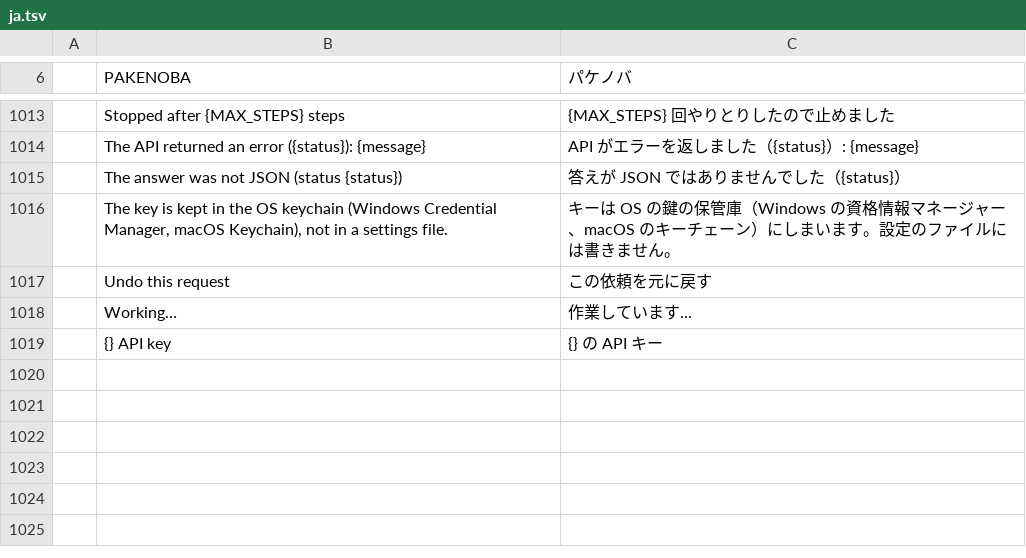
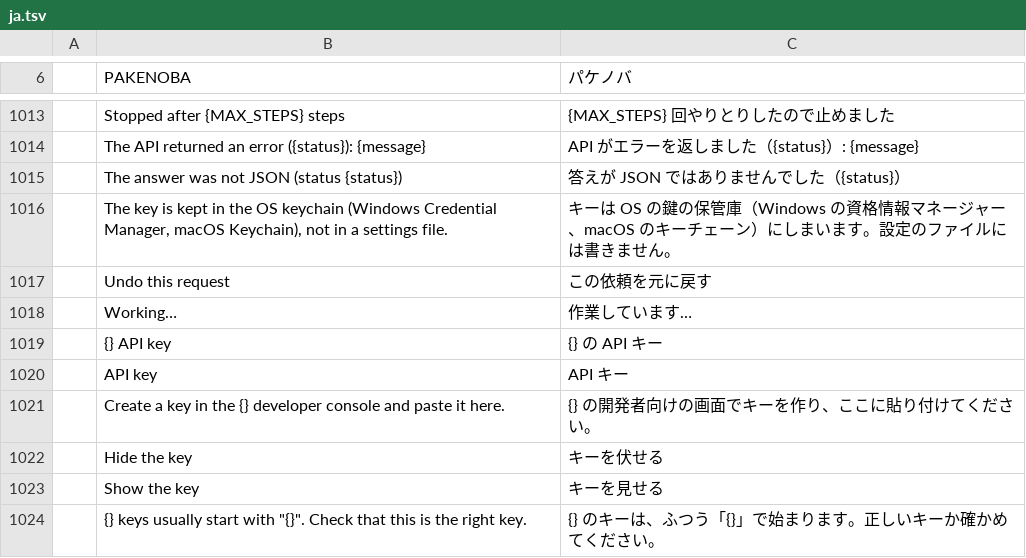
Before and after one commit to TJ16th/pakenoba, a TSV file: crates/pakenoba-i18n/catalogs/ja.tsv, drawn as a sheet; only a part is shown, gaps mark what is left out; the diff names each change by its address in the sheet, - before the commit and + after, or states it on an @@ line.

```diff
--- a/crates/pakenoba-i18n/catalogs/ja.tsv
+++ b/crates/pakenoba-i18n/catalogs/ja.tsv
+row 1020:  | API key | API キー
+row 1021:  | Create a key in the {} developer console and paste it here. | {} の開発者向けの画面でキーを作り、ここに貼り付けてください。
+row 1022:  | Hide the key | キーを伏せる
+row 1023:  | Show the key | キーを見せる
+row 1024:  | {} keys usually start with "{}". Check that this is the right key. | {} のキーは、ふつう「{}」で始まります。正しいキーか確かめてください。
```
Also changed, not shown: 7 other files.
